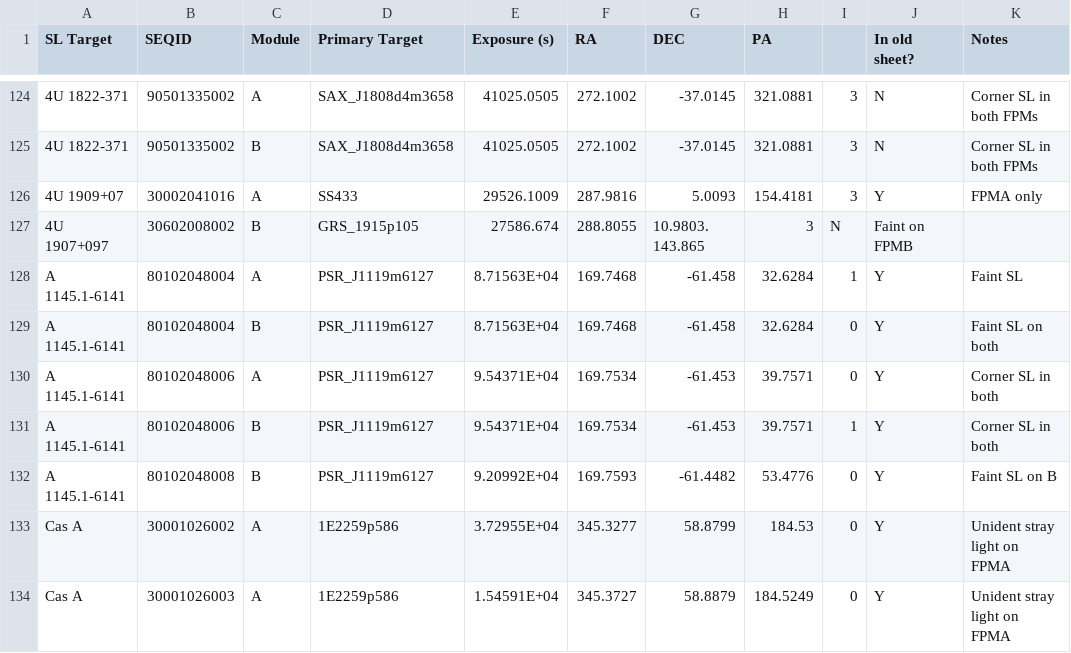
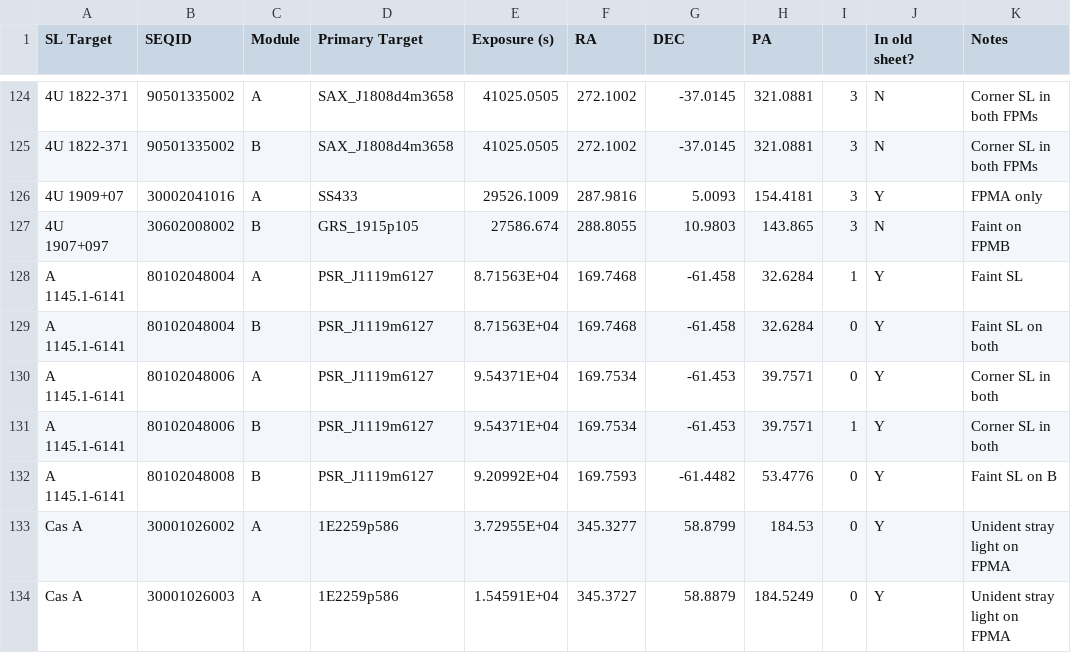
Before and after one commit to bwgref/straycats, a CSV file: catalog/csv/full_merged.csv, drawn as a sheet; only a part is shown, gaps mark what is left out.

Commit message:
Typo fixes.

```diff
--- a/catalog/csv/full_merged.csv
+++ b/catalog/csv/full_merged.csv
@@ -126,3 +126,3 @@ SL Target,SEQID,Module,Primary Target,Exposure (s),RA,DEC,PA,,In old sheet?,Note
 4U 1909+07,30002041016,A,SS433,29526.1009, 287.9816 , 5.0093, 154.4181, 3, Y, FPMA only
-4U 1907+097,30602008002,B,GRS_1915p105, 27586.674, 288.8055, 10.9803. 143.865, 3, N, Faint on FPMB
+4U 1907+097,30602008002,B,GRS_1915p105, 27586.674, 288.8055, 10.9803, 143.865, 3, N, Faint on FPMB
 A 1145.1-6141,80102048004,A,PSR_J1119m6127,8.71563E+04,169.7468,-61.458,32.6284,1,Y,Faint SL
```
Also changed, not shown: 7 other files.
